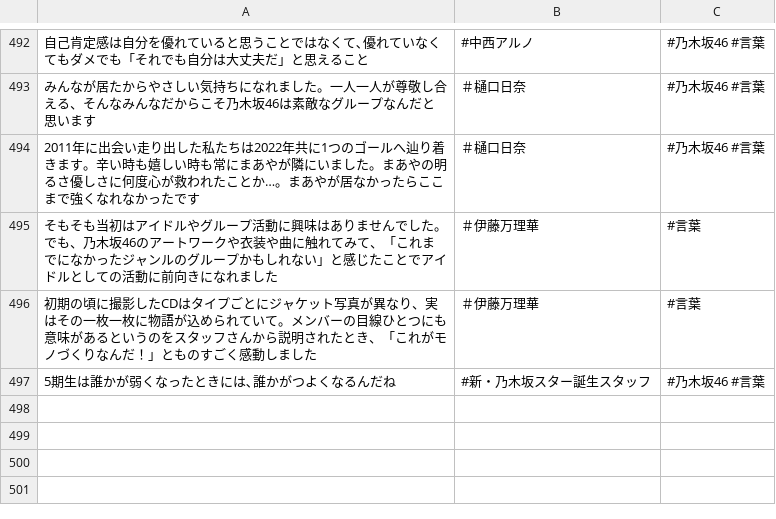
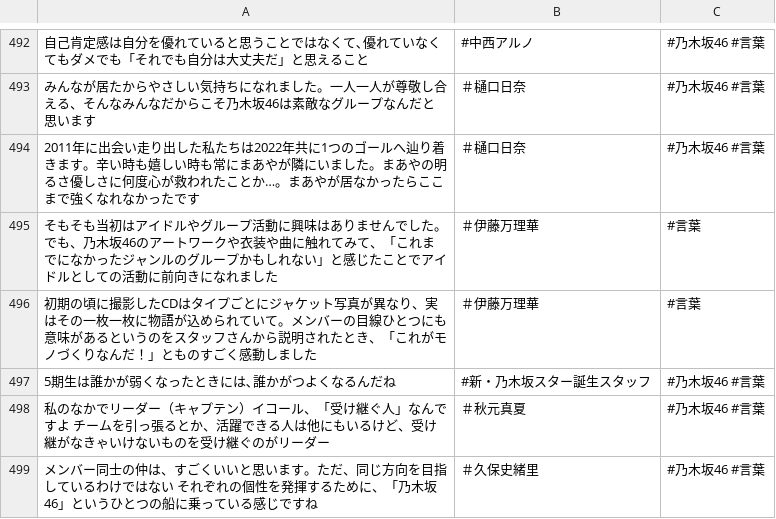
Before and after one commit to tonytani37/nogizaka46_live, a CSV file: nogizaka_meigen.csv, drawn as a sheet; only a part is shown, gaps mark what is left out.

Commit message:
2023/01/06 12:38

```diff
--- a/nogizaka_meigen.csv
+++ b/nogizaka_meigen.csv
@@ -497 +497,3 @@
 5期生は誰かが弱くなったときには､誰かがつよくなるんだね,#新・乃木坂スター誕生スタッフ,#乃木坂46 #言葉
+私のなかでリーダー（キャプテン）イコール、「受け継ぐ人」なんですよ チームを引っ張るとか、活躍できる人は他にもいるけど、受け継がなきゃいけないものを受け継ぐのがリーダー,＃秋元真夏,#乃木坂46 #言葉
+メンバー同士の仲は、すごくいいと思います。ただ、同じ方向を目指しているわけではない それぞれの個性を発揮するために、「乃木坂46」というひとつの船に乗っている感じですね,＃久保史緒里,#乃木坂46 #言葉
```
